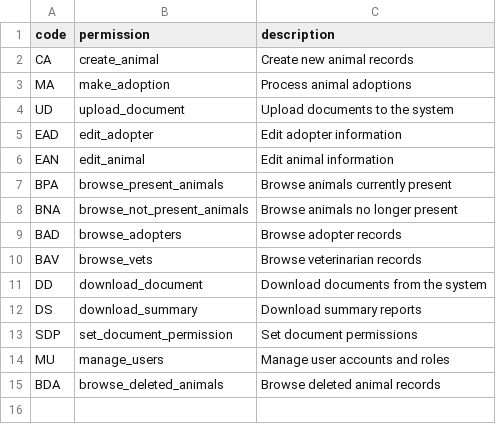
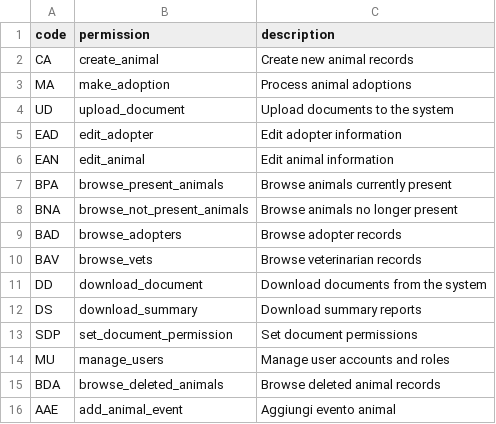
Before and after one commit to samu9/hermadata, a CSV file: backend/hermadata/database/alembic/initial_data/permissions.csv, drawn as a sheet; the diff names each change by its address in the sheet, - before the commit and + after, or states it on an @@ line.

Commit message:
feat: add permission for adding animal events to role permissions

```diff
--- a/backend/hermadata/database/alembic/initial_data/permissions.csv
+++ b/backend/hermadata/database/alembic/initial_data/permissions.csv
+row 16: AAE | add_animal_event | Aggiungi evento animal
```
Also changed, not shown: 1 other file.
